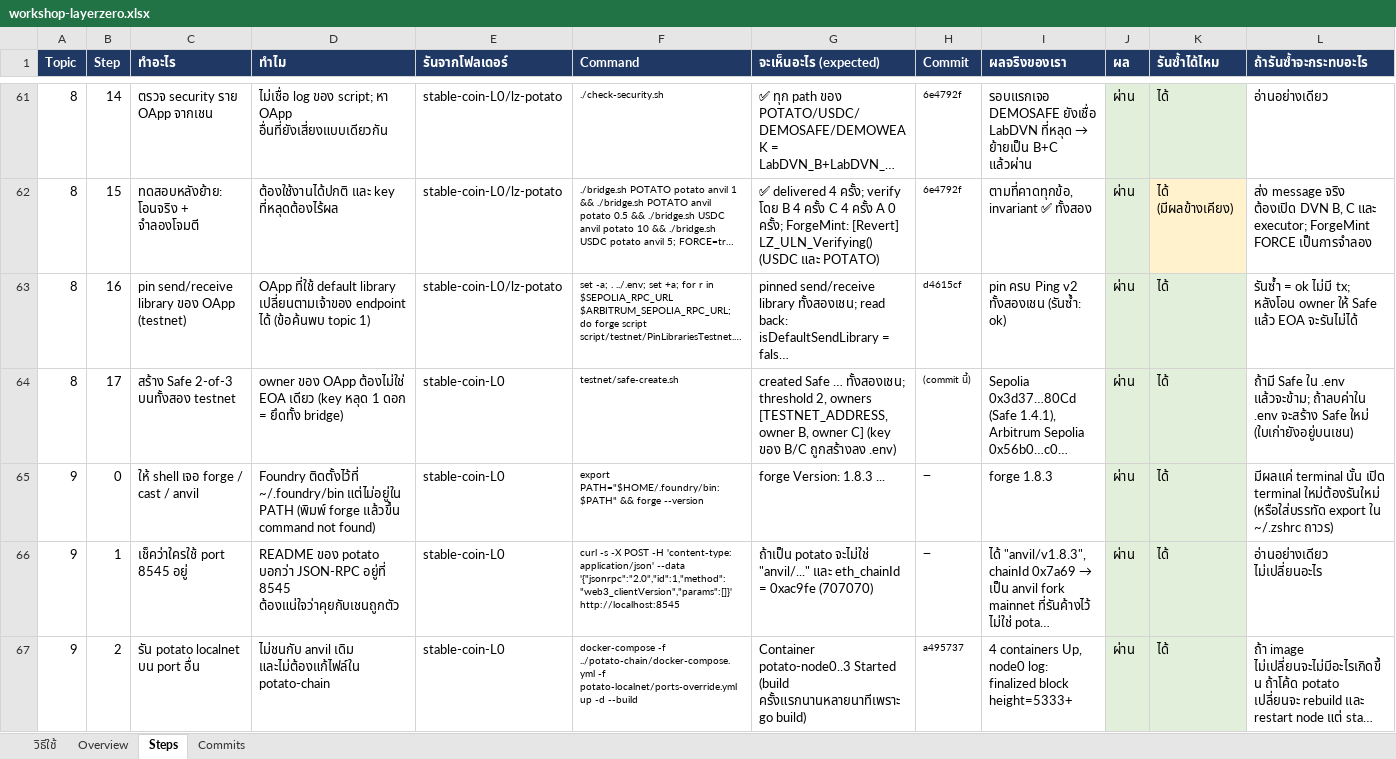
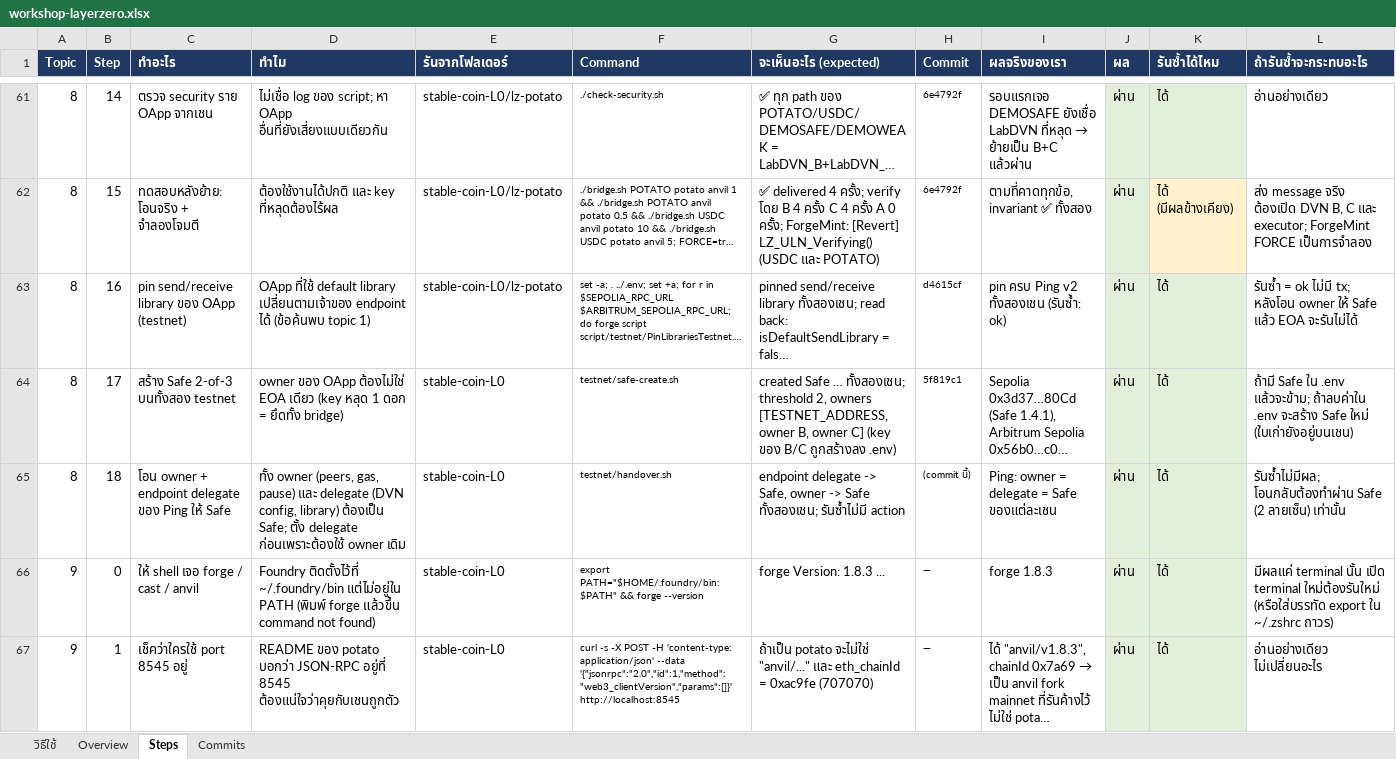
Before and after one commit to kungpotato/stable-coin-L0, an Excel workbook: workshop-layerzero.xlsx, sheet Steps, drawn as a sheet; only a part is shown, gaps mark what is left out; the shorter side is filled out with more unchanged rows; long unchanged cells end in …; values as stored, in another font and other column widths than the file's, no borders; the diff names each change by its address in the sheet, - before the commit and + after, or states it on an @@ line.

```diff
--- a/workshop-layerzero.xlsx (sheet Steps)
+++ b/workshop-layerzero.xlsx (sheet Steps)
-H64 (Commit): (commit นี้)
+H64 (Commit): 5f819c1
+row 65: 8 | 18 | โอน owner + endpoint delegate ของ Ping ให้ Safe | ทั้ง owner (peers, gas, pause) และ delegate (DVN config, library) ต้องเป็น Safe; ตั้ง delegate ก่อนเพราะต้องใช้ owner เดิม | stable-coin-L0 | testnet/handover.sh | endpoint delegate -> Safe, owner -> Safe ทั้งสองเชน; รันซ้ำไม่มี action | (commit นี้) | Ping: owner = delegate = Safe ของแต่ละเชน | ผ่าน | ได้ | รันซ้ำไม่มีผล; โอนกลับต้องทำผ่าน Safe (2 ลายเซ็น) เท่านั้น
```
Also changed, not shown: 2 other files.
